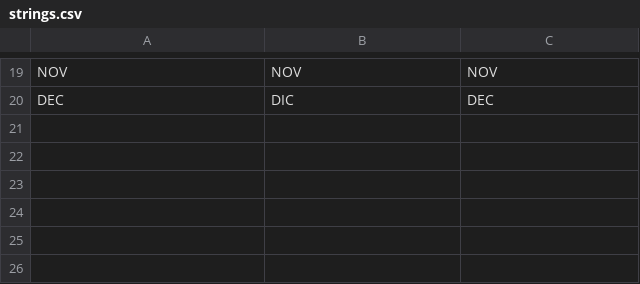
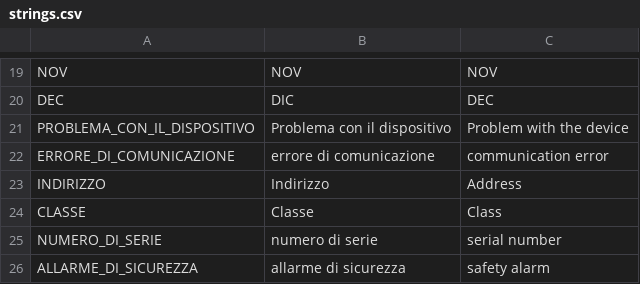
Before and after one commit to HSW-Bologna/easyconnect, a CSV file: assets/translations/strings/strings.csv, drawn as a sheet; only a part is shown, gaps mark what is left out.

Commit message:
Alarm popup

```diff
--- a/assets/translations/strings/strings.csv
+++ b/assets/translations/strings/strings.csv
@@ -20 +20,7 @@ NOV,NOV, NOV
 DEC,DIC, DEC
+PROBLEMA_CON_IL_DISPOSITIVO, Problema con il dispositivo, Problem with the device
+ERRORE_DI_COMUNICAZIONE, errore di comunicazione, communication error
+INDIRIZZO, Indirizzo, Address
+CLASSE, Classe, Class
+NUMERO_DI_SERIE, numero di serie, serial number
+ALLARME_DI_SICUREZZA, allarme di sicurezza, safety alarm
```
Also changed, not shown: 24 other files.
